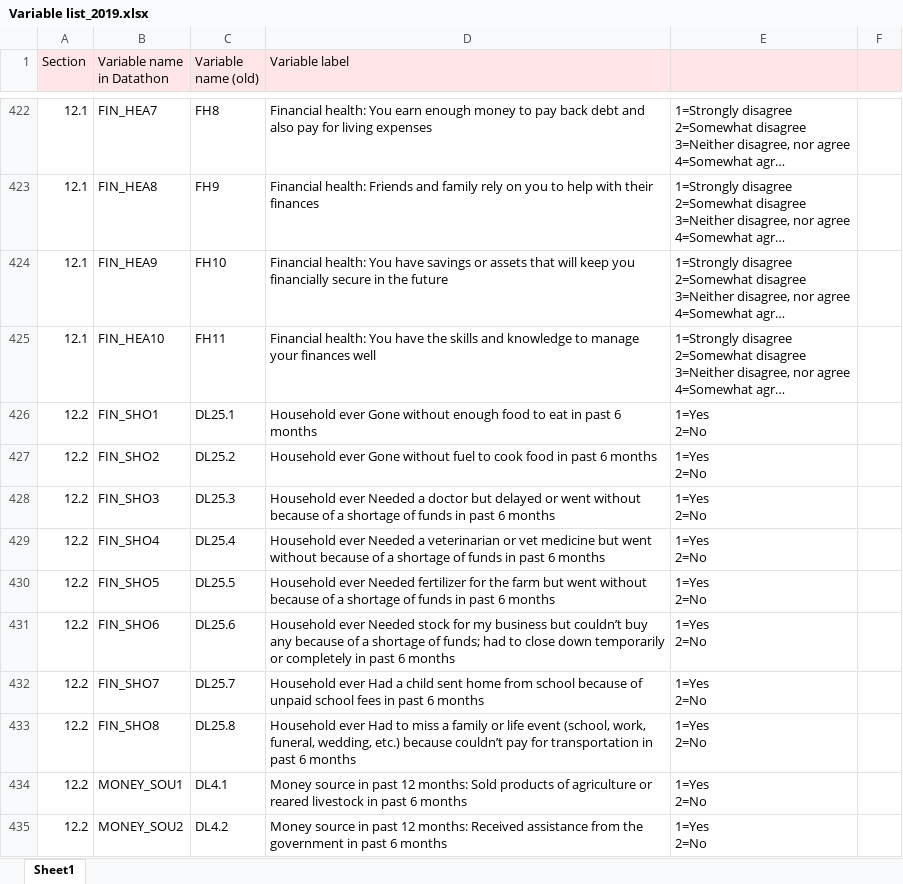
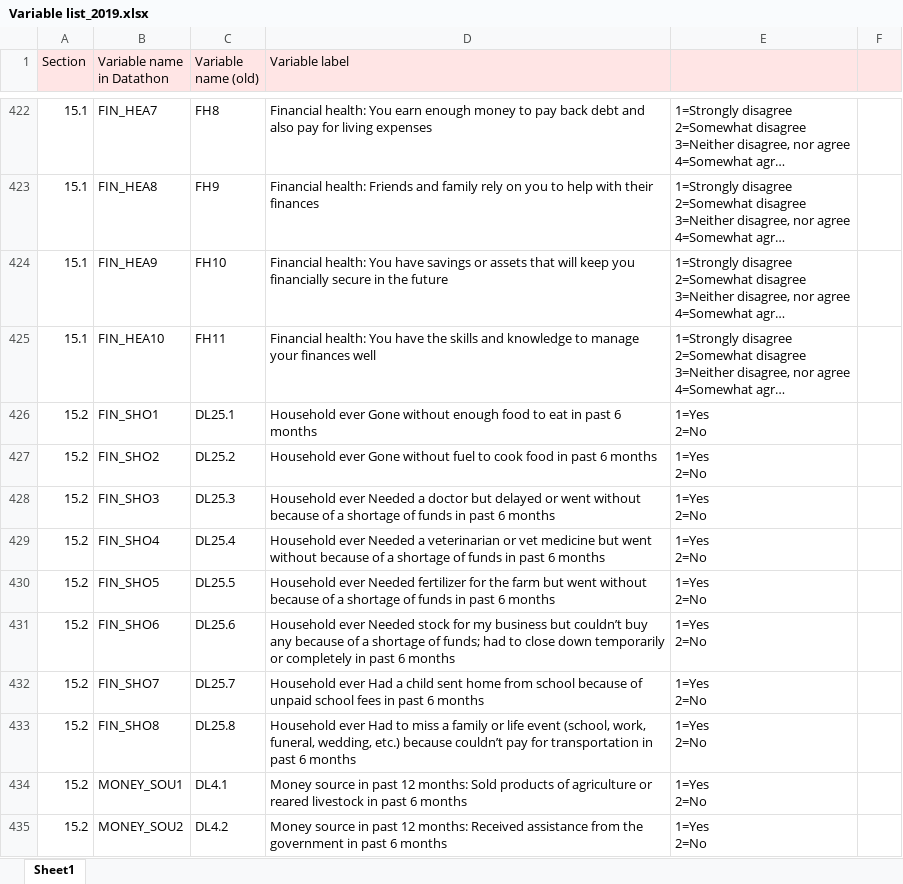
Before and after one commit to maiskt/hackathon.github.io, an Excel workbook: Variable list_2019.xlsx, sheet Sheet1, drawn as a sheet; only a part is shown, gaps mark what is left out; long unchanged cells end in …; values as stored, in another font and other column widths than the file's, no borders; the diff covers the shown part only; the diff names each change by its address in the sheet, - before the commit and + after, or states it on an @@ line.

```diff
--- a/Variable list_2019.xlsx (sheet Sheet1)
+++ b/Variable list_2019.xlsx (sheet Sheet1)
-A422:A425 (Section): 12.1
+A422:A425 (Section): 15.1
-A426:A435 (Section): 12.2
+A426:A435 (Section): 15.2
```
Also changed, not shown: 56 edited cells elsewhere in this sheet.
